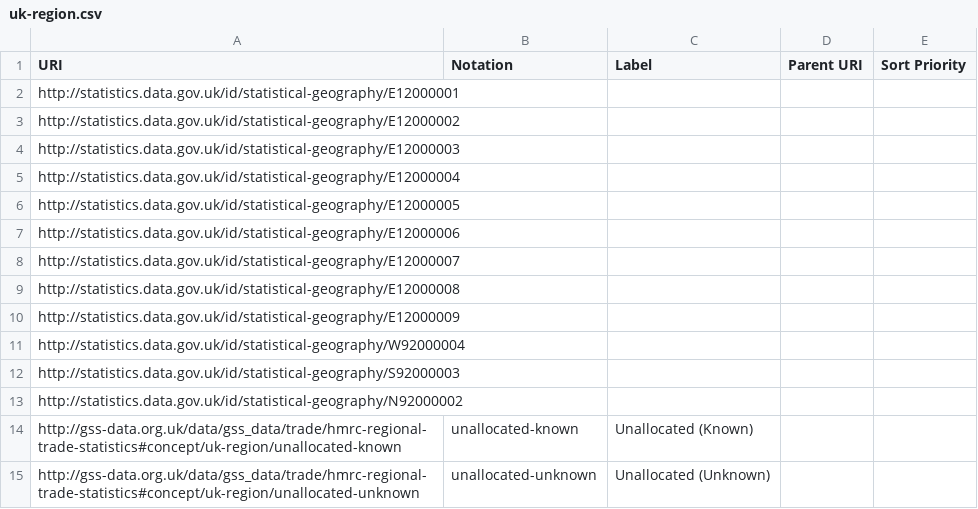
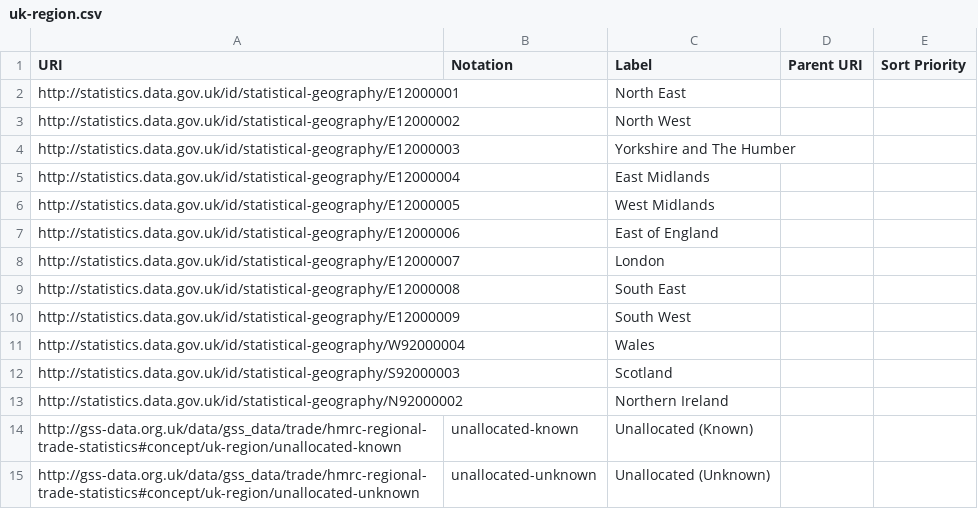
Before and after one commit to GSS-Cogs/family-trade, a CSV file: datasets/HMRC-regional-trade-statistics/codelists/uk-region.csv, drawn as a sheet.

Commit message:
Update uk-region.csv

```diff
--- a/datasets/HMRC-regional-trade-statistics/codelists/uk-region.csv
+++ b/datasets/HMRC-regional-trade-statistics/codelists/uk-region.csv
@@ -1,14 +1,14 @@
 URI,Notation,Label,Parent URI,Sort Priority
-http://statistics.data.gov.uk/id/statistical-geography/E12000001,,,,
-http://statistics.data.gov.uk/id/statistical-geography/E12000002,,,,
-http://statistics.data.gov.uk/id/statistical-geography/E12000003,,,,
-http://statistics.data.gov.uk/id/statistical-geography/E12000004,,,,
-http://statistics.data.gov.uk/id/statistical-geography/E12000005,,,,
-http://statistics.data.gov.uk/id/statistical-geography/E12000006,,,,
-http://statistics.data.gov.uk/id/statistical-geography/E12000007,,,,
-http://statistics.data.gov.uk/id/statistical-geography/E12000008,,,,
-http://statistics.data.gov.uk/id/statistical-geography/E12000009,,,,
-http://statistics.data.gov.uk/id/statistical-geography/W92000004,,,,
-http://statistics.data.gov.uk/id/statistical-geography/S92000003,,,,
-http://statistics.data.gov.uk/id/statistical-geography/N92000002,,,,
+http://statistics.data.gov.uk/id/statistical-geography/E12000001,,North East,,
+http://statistics.data.gov.uk/id/statistical-geography/E12000002,,North West,,
+http://statistics.data.gov.uk/id/statistical-geography/E12000003,,Yorkshire and The Humber,,
+http://statistics.data.gov.uk/id/statistical-geography/E12000004,,East Midlands,,
+http://statistics.data.gov.uk/id/statistical-geography/E12000005,,West Midlands,,
+http://statistics.data.gov.uk/id/statistical-geography/E12000006,,East of England,,
+http://statistics.data.gov.uk/id/statistical-geography/E12000007,,London,,
+http://statistics.data.gov.uk/id/statistical-geography/E12000008,,South East,,
+http://statistics.data.gov.uk/id/statistical-geography/E12000009,,South West,,
+http://statistics.data.gov.uk/id/statistical-geography/W92000004,,Wales,,
+http://statistics.data.gov.uk/id/statistical-geography/S92000003,,Scotland,,
+http://statistics.data.gov.uk/id/statistical-geography/N92000002,,Northern Ireland,,
 http://gss-data.org.uk/data/gss_data/trade/hmrc-regional-trade-statistics#concept/uk-region/unallocated-known,unallocated-known,Unallocated (Known),,
```
